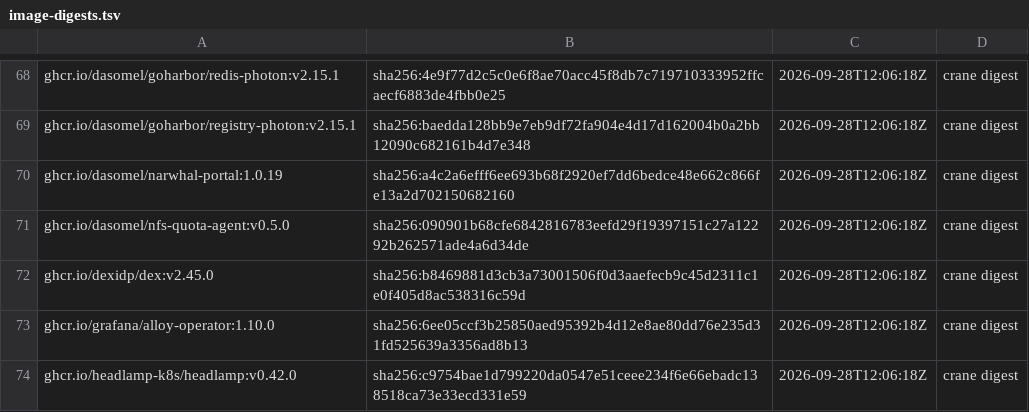
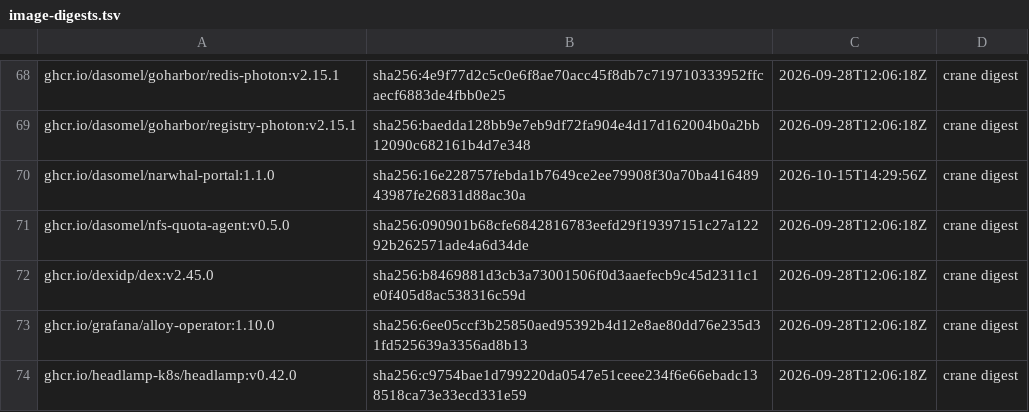
Before and after one commit to dasomel/narwhal, a TSV file: scripts/airgap/lib/image-digests.tsv, drawn as a sheet; only a part is shown, gaps mark what is left out.

```diff
--- a/scripts/airgap/lib/image-digests.tsv
+++ b/scripts/airgap/lib/image-digests.tsv
@@ -69,3 +69,3 @@ ghcr.io/dasomel/goharbor/redis-photon:v2.15.1	sha256:4e9f77d2c5c0e6f8ae70acc45f8
 ghcr.io/dasomel/goharbor/registry-photon:v2.15.1	sha256:baedda128bb9e7eb9df72fa904e4d17d162004b0a2bb12090c682161b4d7e348	2026-09-28T12:06:18Z	crane digest
-ghcr.io/dasomel/narwhal-portal:1.0.19	sha256:a4c2a6efff6ee693b68f2920ef7dd6bedce48e662c866fe13a2d702150682160	2026-09-28T12:06:18Z	crane digest
+ghcr.io/dasomel/narwhal-portal:1.1.0	sha256:16e228757febda1b7649ce2ee79908f30a70ba41648943987fe26831d88ac30a	2026-10-15T14:29:56Z	crane digest
 ghcr.io/dasomel/nfs-quota-agent:v0.5.0	sha256:090901b68cfe6842816783eefd29f19397151c27a12292b262571ade4a6d34de	2026-09-28T12:06:18Z	crane digest
```
Also changed, not shown: 13 other files.
